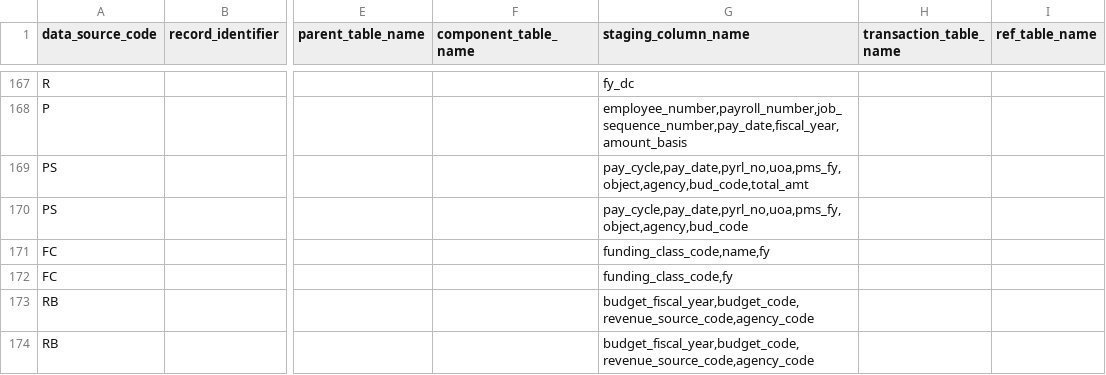
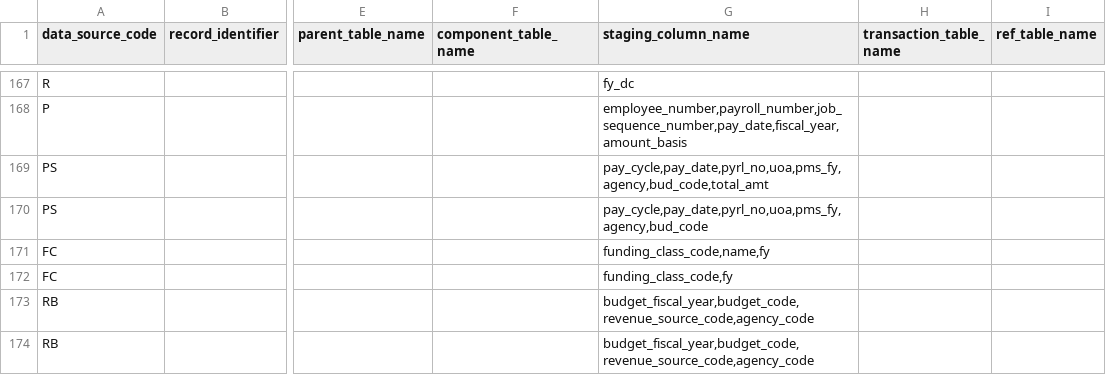
Before and after one commit to vasili4/Checkbook, a CSV file: checkbook/DB scripts/ScriptsForInitialSetUp/ref_validation_rule.csv, drawn as a sheet; only a part is shown, gaps mark what is left out; the diff names each change by its address in the sheet, - before the commit and + after, or states it on an @@ line.

Commit message:
NYCCHKBK-587 wrong ticket number modified payroll_summary
git-svn-id: https://omb-dashboardplatform.reisys.com:10039/NYC_Checkbook_2_0/Database@2502 948744eb-f611-4f28-8820-250fb6d8f47d

Former-commit-id: 1a128539cc3fabac1bed96d2285aa28450dd3512

```diff
--- a/checkbook/DB scripts/ScriptsForInitialSetUp/ref_validation_rule.csv
+++ b/checkbook/DB scripts/ScriptsForInitialSetUp/ref_validation_rule.csv
-G169 (staging_column_name): pay_cycle,pay_date,pyrl_no,uoa,pms_fy,object,agency,bud_code,total_amt
+G169 (staging_column_name): pay_cycle,pay_date,pyrl_no,uoa,pms_fy,agency,bud_code,total_amt
-G170 (staging_column_name): pay_cycle,pay_date,pyrl_no,uoa,pms_fy,object,agency,bud_code
+G170 (staging_column_name): pay_cycle,pay_date,pyrl_no,uoa,pms_fy,agency,bud_code
```
